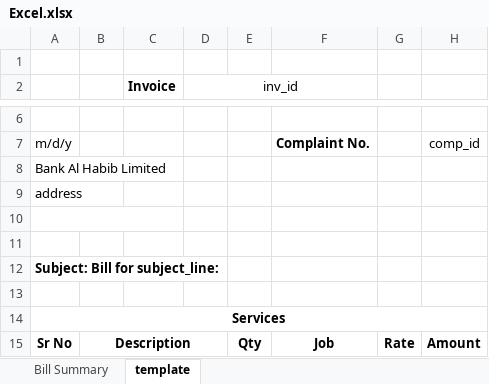
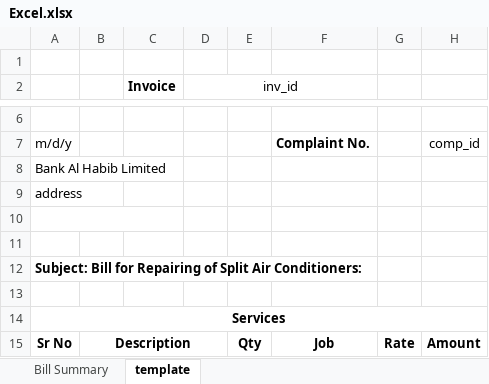
Before and after one commit to teamhh-dev/ecoenterprises, an Excel workbook: AppData/Templates/Excel.xlsx, sheet template, drawn as a sheet; only a part is shown, gaps mark what is left out; values as stored, in another font and other column widths than the file's, no borders; the diff names each change by its address in the sheet, - before the commit and + after, or states it on an @@ line.

```diff
--- a/AppData/Templates/Excel.xlsx (sheet template)
+++ b/AppData/Templates/Excel.xlsx (sheet template)
-A12: Subject: Bill for subject_line:
+A12: Subject: Bill for Repairing of Split Air Conditioners:
```
Also changed, not shown: User Data/MARCH_2021/Monthly Report LHR 01-03-2021.xlsx, 14 other files.
